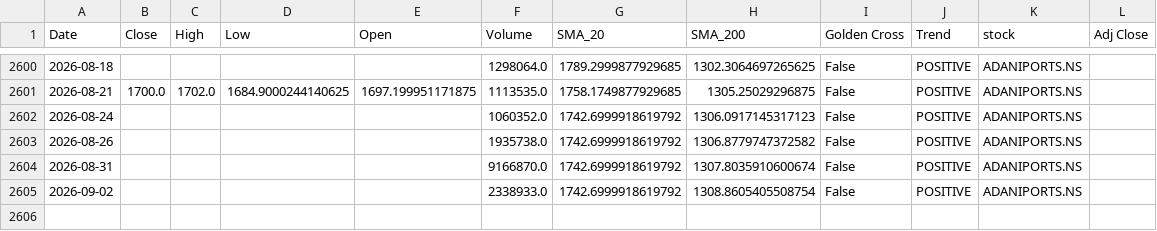
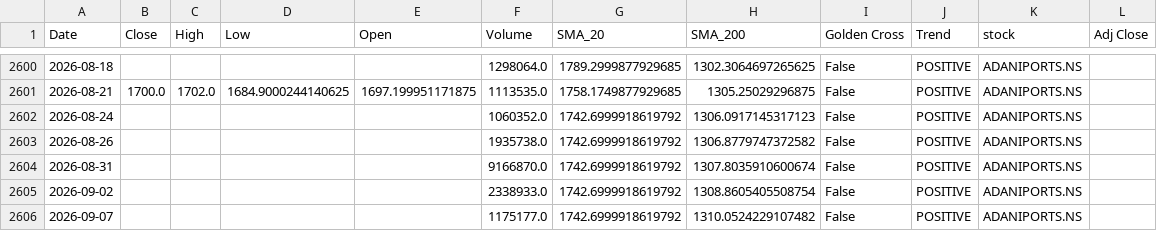
Before and after one commit to sohamdeshpande/nifty-analysis, a CSV file: data/ADANIPORTS.NS.csv, drawn as a sheet; only a part is shown, gaps mark what is left out.

```diff
--- a/data/ADANIPORTS.NS.csv
+++ b/data/ADANIPORTS.NS.csv
@@ -2605 +2605,2 @@ Date,Close,High,Low,Open,Volume,SMA_20,SMA_200,Golden Cross,Trend,stock,Adj Clos
 2026-09-02,,,,,2338933.0,1742.6999918619792,1308.8605405508754,False,POSITIVE,ADANIPORTS.NS,
+2026-09-07,,,,,1175177.0,1742.6999918619792,1310.0524229107482,False,POSITIVE,ADANIPORTS.NS,
```
Also changed, not shown: data/ASIANPAINT.NS.csv, data/BAJAJFINSV.NS.csv, 46 other files.
